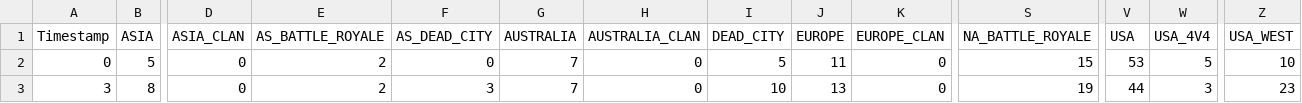
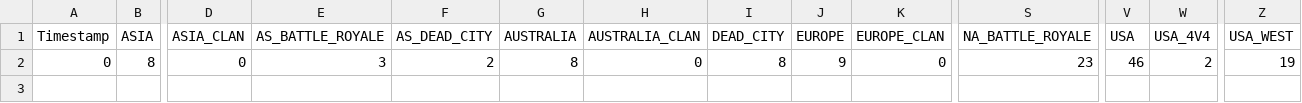
Before and after one commit to EpicEfeathers/wb, a CSV file: data/playercount.csv, drawn as a sheet; only a part is shown, gaps mark what is left out; removed rows and columns are numbered as before the commit, all else as after; rows hold the shown columns only; the diff names each change by its address in the sheet, - before the commit and + after, or states it on an @@ line.

```diff
--- a/data/playercount.csv
+++ b/data/playercount.csv
-row 2: 0 | 5 | 0 | 2 | 0 | 7 | 0 | 5 | 11 | 0 | 15 | 53 | 5 | 10
-A2 (Timestamp): 3
+A2 (Timestamp): 0
-E2 (AS_BATTLE_ROYALE): 2
+E2 (AS_BATTLE_ROYALE): 3
-F2 (AS_DEAD_CITY): 3
+F2 (AS_DEAD_CITY): 2
-G2 (AUSTRALIA): 7
+G2 (AUSTRALIA): 8
-I2 (DEAD_CITY): 10
+I2 (DEAD_CITY): 8
-J2 (EUROPE): 13
+J2 (EUROPE): 9
-S2 (NA_BATTLE_ROYALE): 19
+S2 (NA_BATTLE_ROYALE): 23
-V2 (USA): 44
+V2 (USA): 46
-W2 (USA_4V4): 3
+W2 (USA_4V4): 2
-Z2 (USA_WEST): 23
+Z2 (USA_WEST): 19
```
Also changed, not shown: 1 other file.
